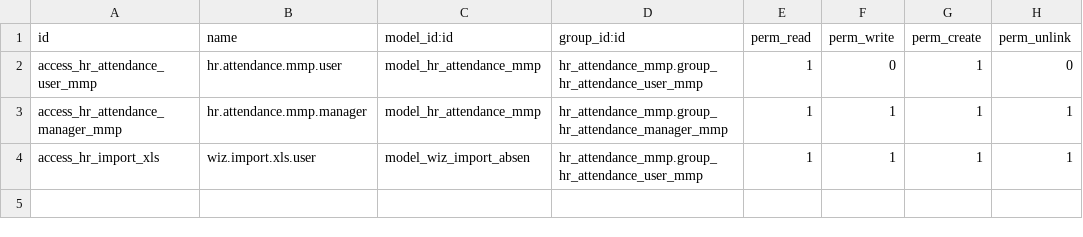
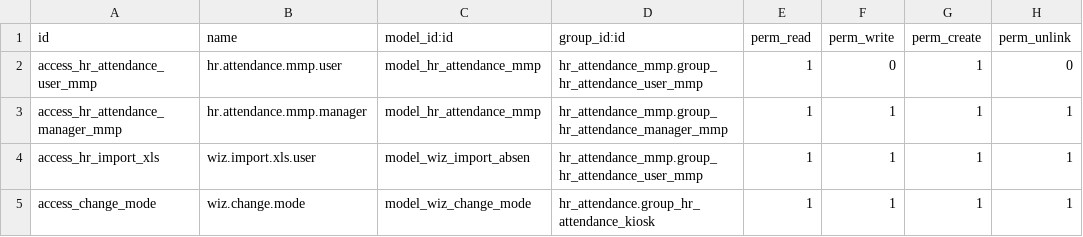
Before and after one commit to emhusni7/odoo-mmp, a CSV file: odoo/addons/hr_attendance_mmp/security/ir.model.access.csv, drawn as a sheet.

Commit message:
attendance kiosK

```diff
--- a/odoo/addons/hr_attendance_mmp/security/ir.model.access.csv
+++ b/odoo/addons/hr_attendance_mmp/security/ir.model.access.csv
@@ -4 +4,2 @@ access_hr_attendance_manager_mmp,hr.attendance.mmp.manager,model_hr_attendance_m
 access_hr_import_xls,wiz.import.xls.user,model_wiz_import_absen,hr_attendance_mmp.group_hr_attendance_user_mmp,1,1,1,1
+access_change_mode,wiz.change.mode,model_wiz_change_mode,hr_attendance.group_hr_attendance_kiosk,1,1,1,1
```
Also changed, not shown: 10 other files.
